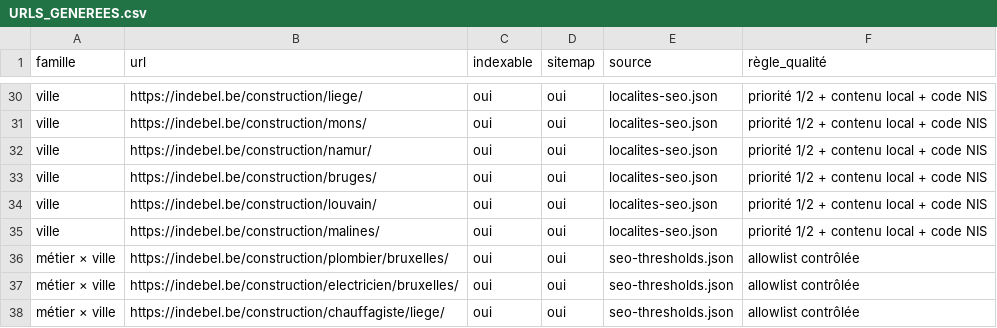
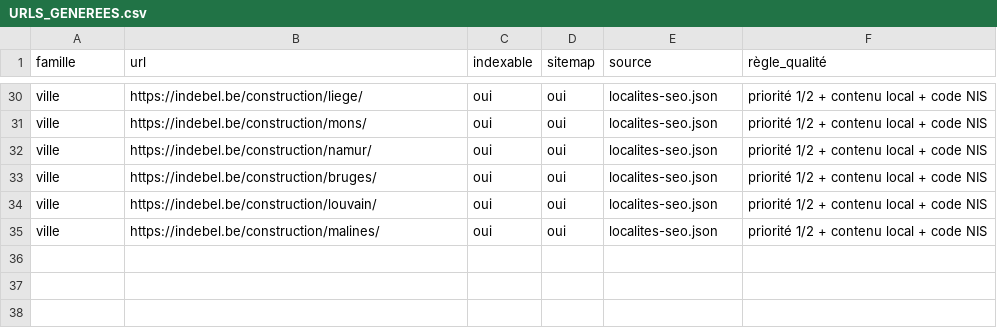
Before and after one commit to ghost432/Indebel-Website, a CSV file: seo-implementation/URLS_GENEREES.csv, drawn as a sheet; only a part is shown, gaps mark what is left out; the diff names each change by its address in the sheet, - before the commit and + after, or states it on an @@ line.

```diff
--- a/seo-implementation/URLS_GENEREES.csv
+++ b/seo-implementation/URLS_GENEREES.csv
-row 36: métier × ville | https://indebel.be/construction/plombier/bruxelles/ | oui | oui | seo-thresholds.json | allowlist contrôlée
-row 37: métier × ville | https://indebel.be/construction/electricien/bruxelles/ | oui | oui | seo-thresholds.json | allowlist contrôlée
-row 38: métier × ville | https://indebel.be/construction/chauffagiste/liege/ | oui | oui | seo-thresholds.json | allowlist contrôlée
```
Also changed, not shown: seo-implementation/REDIRECTIONS.csv, 32 other files.
